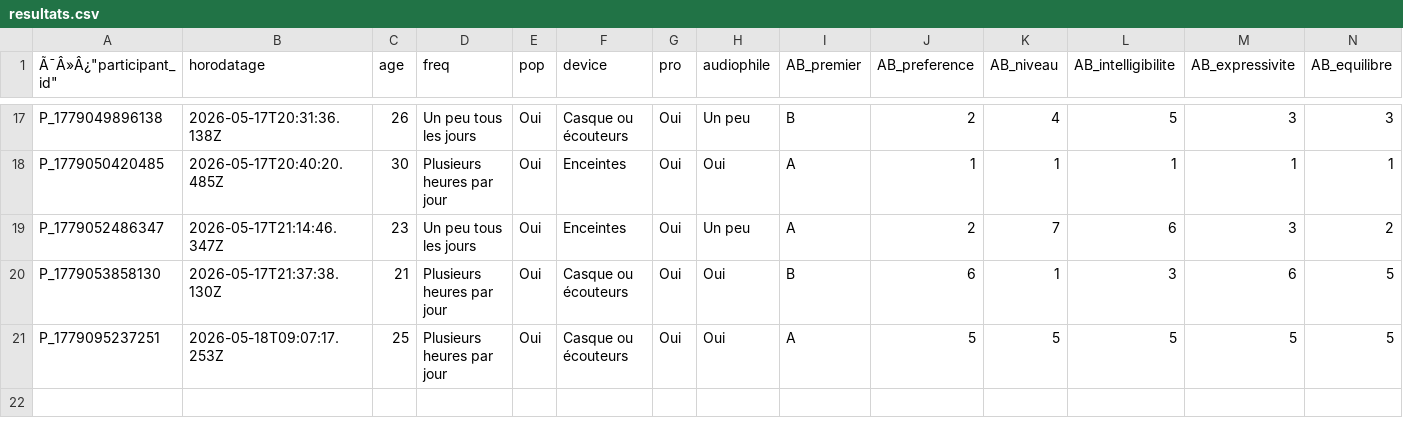
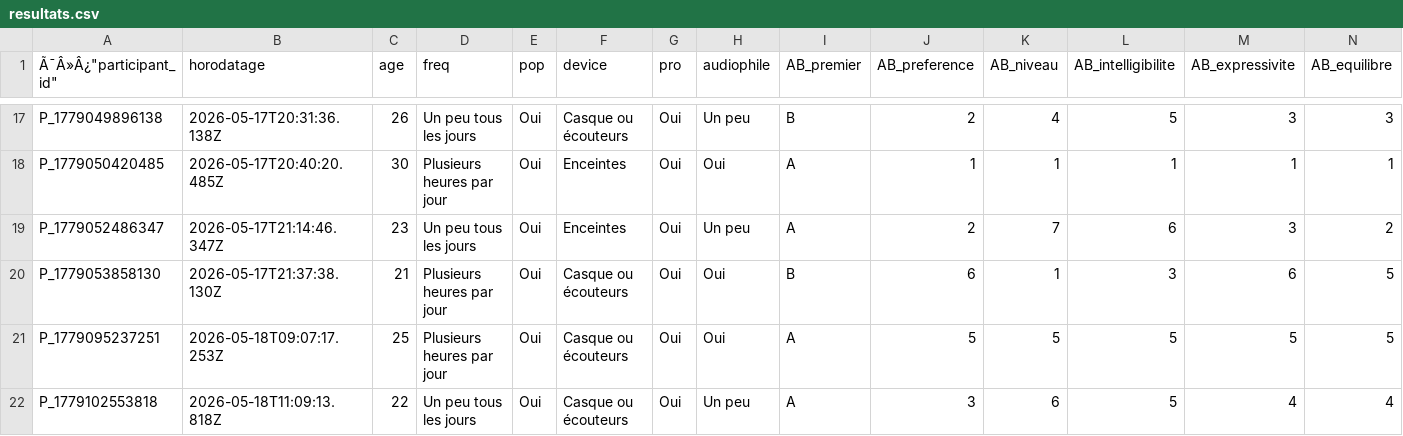
Before and after one commit to tomsstrub/PPM_STRUB_2026, a CSV file: resultats/resultats.csv, drawn as a sheet; only a part is shown, gaps mark what is left out; rows hold the shown columns only; the diff names each change by its address in the sheet, - before the commit and + after, or states it on an @@ line.

```diff
--- a/resultats/resultats.csv
+++ b/resultats/resultats.csv
+row 22: P_1779102553818 | 2026-05-18T11:09:13.818Z | 22 | Un peu tous les jours | Oui | Casque ou écouteurs | Oui | Un peu | A | 3 | 6 | 5 | 4 | 4
```
